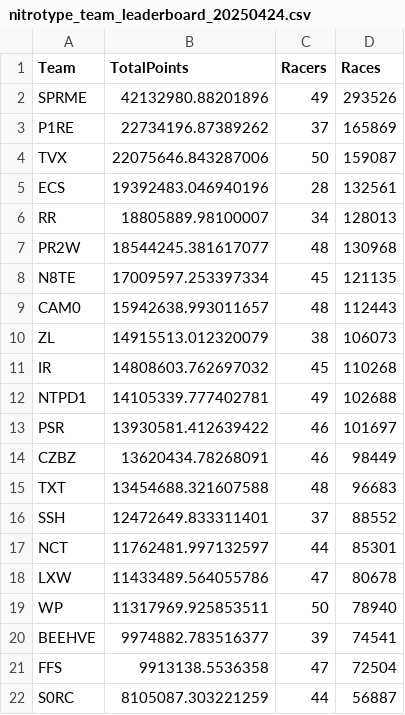
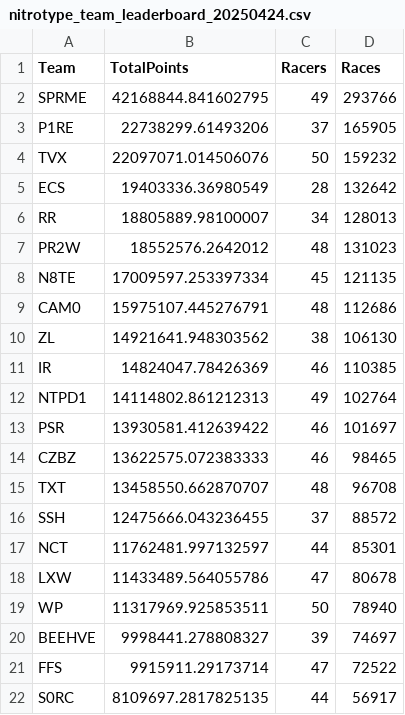
Before and after one commit to professional124/axionNTLEADERBOARDS, a CSV file: csv_archive/nitrotype_team_leaderboard_20250424.csv, drawn as a sheet; only a part is shown; the diff covers the shown part only.

```diff
--- a/csv_archive/nitrotype_team_leaderboard_20250424.csv
+++ b/csv_archive/nitrotype_team_leaderboard_20250424.csv
@@ -1,17 +1,17 @@
 Team,TotalPoints,Racers,Races
-SPRME,42132980.88201896,49,293526
-P1RE,22734196.87389262,37,165869
-TVX,22075646.843287006,50,159087
-ECS,19392483.046940196,28,132561
+SPRME,42168844.841602795,49,293766
+P1RE,22738299.61493206,37,165905
+TVX,22097071.014506076,50,159232
+ECS,19403336.36980549,28,132642
 RR,18805889.98100007,34,128013
-PR2W,18544245.381617077,48,130968
+PR2W,18552576.2642012,48,131023
 N8TE,17009597.253397334,45,121135
-CAM0,15942638.993011657,48,112443
-ZL,14915513.012320079,38,106073
-IR,14808603.762697032,45,110268
-NTPD1,14105339.777402781,49,102688
+CAM0,15975107.445276791,48,112686
+ZL,14921641.948303562,38,106130
+IR,14824047.78426369,46,110385
+NTPD1,14114802.861212313,49,102764
 PSR,13930581.412639422,46,101697
-CZBZ,13620434.78268091,46,98449
-TXT,13454688.321607588,48,96683
-SSH,12472649.833311401,37,88552
+CZBZ,13622575.072383333,46,98465
+TXT,13458550.662870707,48,96708
+SSH,12475666.043236455,37,88572
 NCT,11762481.997132597,44,85301
@@ -19,4 +19,4 @@ LXW,11433489.564055786,47,80678
 WP,11317969.925853511,50,78940
-BEEHVE,9974882.783516377,39,74541
-FFS,9913138.5536358,47,72504
-S0RC,8105087.303221259,44,56887
+BEEHVE,9998441.278808327,39,74697
+FFS,9915911.29173714,47,72522
+S0RC,8109697.2817825135,44,56917
```
Also changed, not shown: 5 added rows, 5 removed rows and 70 edited cells elsewhere in this file, 2 other files.
